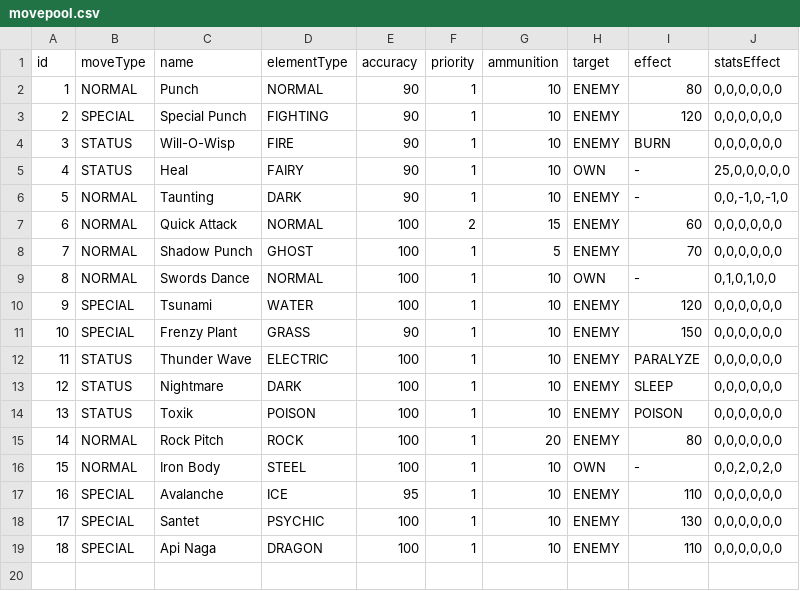
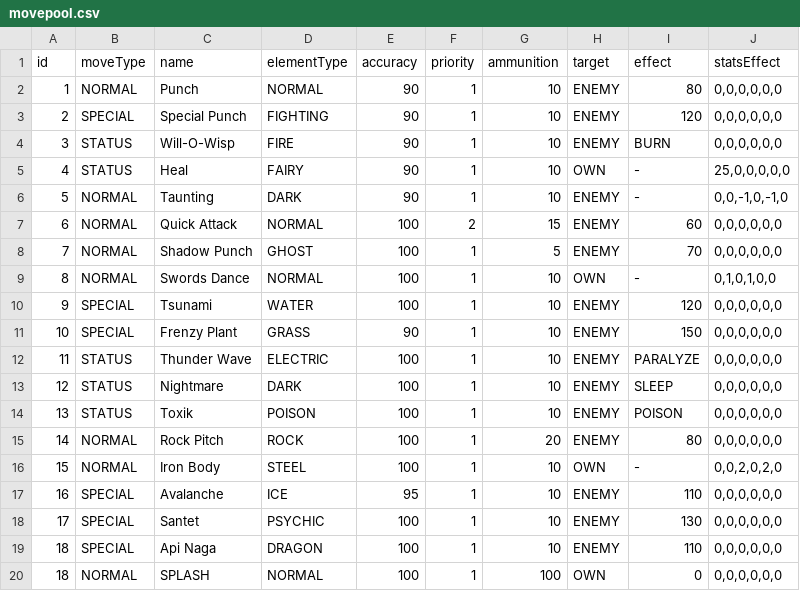
Before and after one commit to triannasres/tubes-oop-sti-kel-23, a CSV file: src/main/resources/com/monstersaku/configs/movepool.csv, drawn as a sheet; the diff names each change by its address in the sheet, - before the commit and + after, or states it on an @@ line.

Commit message:
database move, element, monster udah masuk terus pemain 1 sama 2 udah dapet monster secara random. tinggal bikin alur game

```diff
--- a/src/main/resources/com/monstersaku/configs/movepool.csv
+++ b/src/main/resources/com/monstersaku/configs/movepool.csv
+row 20: 18 | NORMAL | SPLASH | NORMAL | 100 | 1 | 100 | OWN | 0 | 0,0,0,0,0,0
```
Also changed, not shown: bin/main/com/monstersaku/configs/monsterpool.csv, src/main/resources/com/monstersaku/configs/monsterpool.csv, 12 other files.
